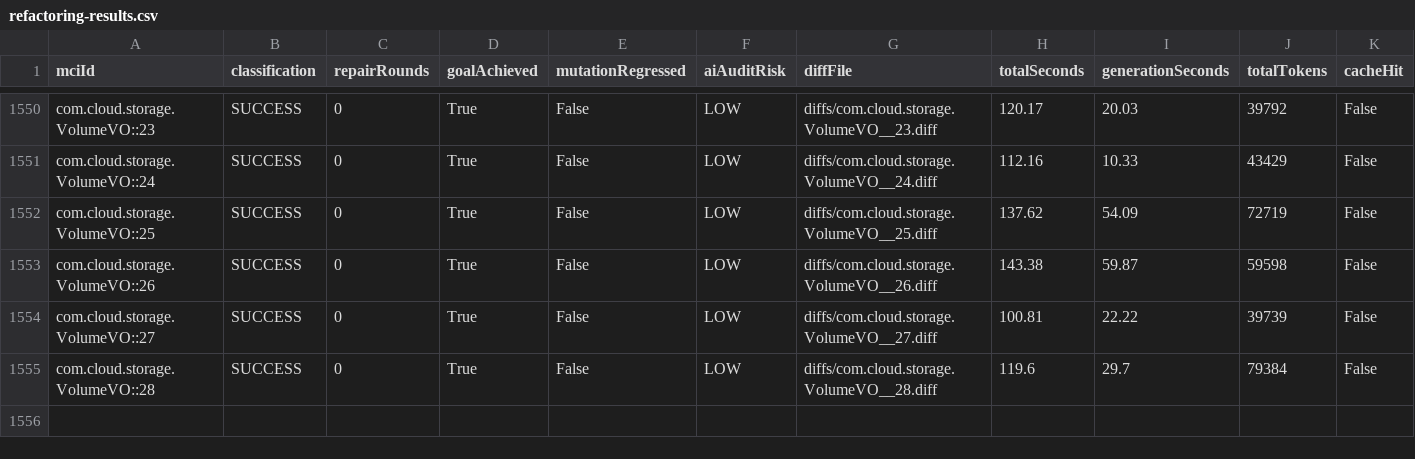
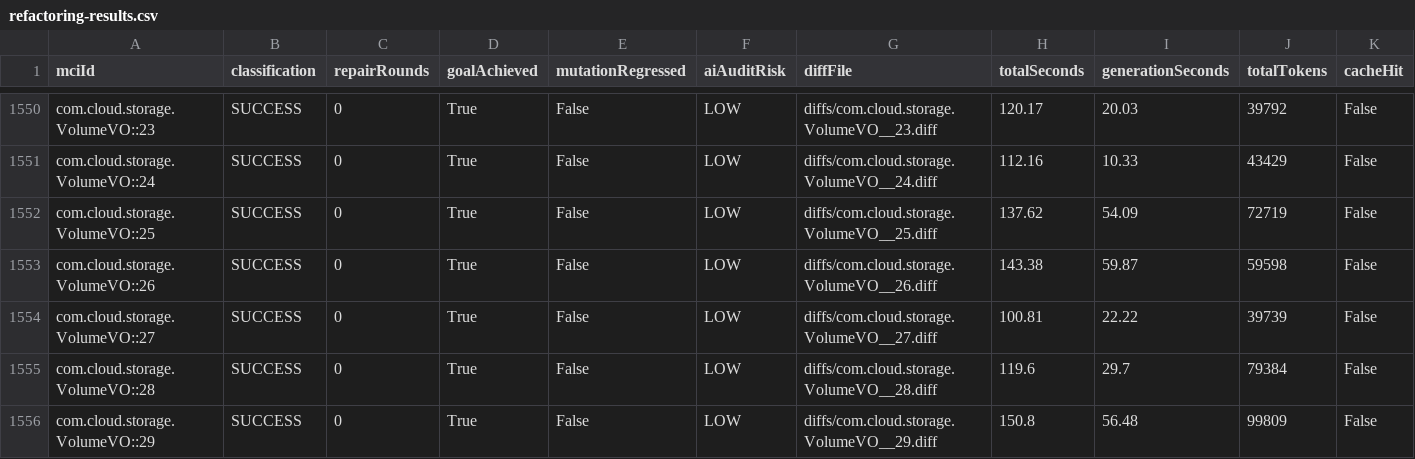
Before and after one commit to gzhao9/CloneDeMocker-v2, a CSV file: data/cloudstack/refactoring/CloneDeMocker+Terra-5.6/refactoring-results.csv, drawn as a sheet; only a part is shown, gaps mark what is left out.

```diff
--- a/data/cloudstack/refactoring/CloneDeMocker+Terra-5.6/refactoring-results.csv
+++ b/data/cloudstack/refactoring/CloneDeMocker+Terra-5.6/refactoring-results.csv
@@ -1555 +1555,2 @@ com.cloud.storage.VolumeVO::27,SUCCESS,0,True,False,LOW,diffs/com.cloud.storage.
 com.cloud.storage.VolumeVO::28,SUCCESS,0,True,False,LOW,diffs/com.cloud.storage.VolumeVO__28.diff,119.6,29.7,79384,False
+com.cloud.storage.VolumeVO::29,SUCCESS,0,True,False,LOW,diffs/com.cloud.storage.VolumeVO__29.diff,150.8,56.48,99809,False
```
Also changed, not shown: 3 other files.
